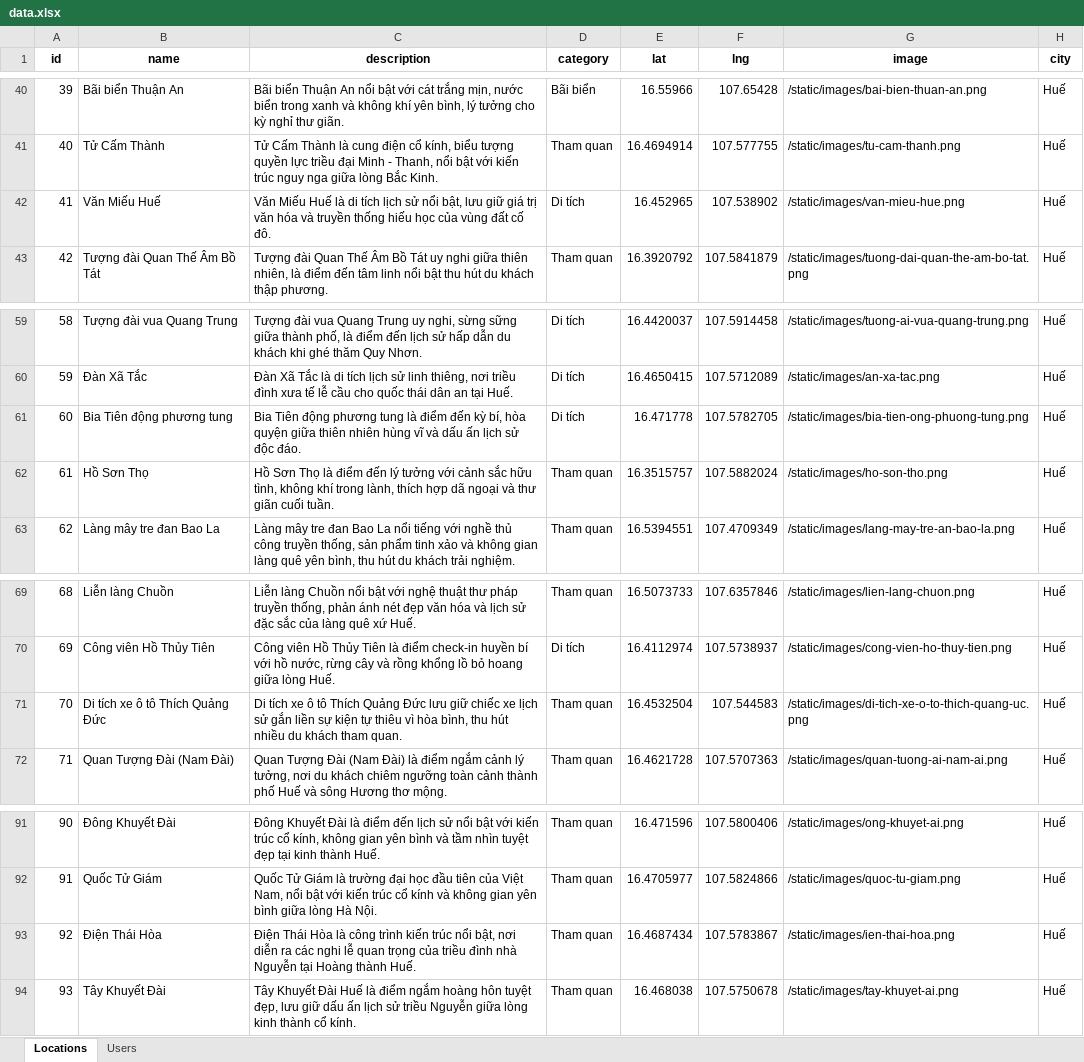
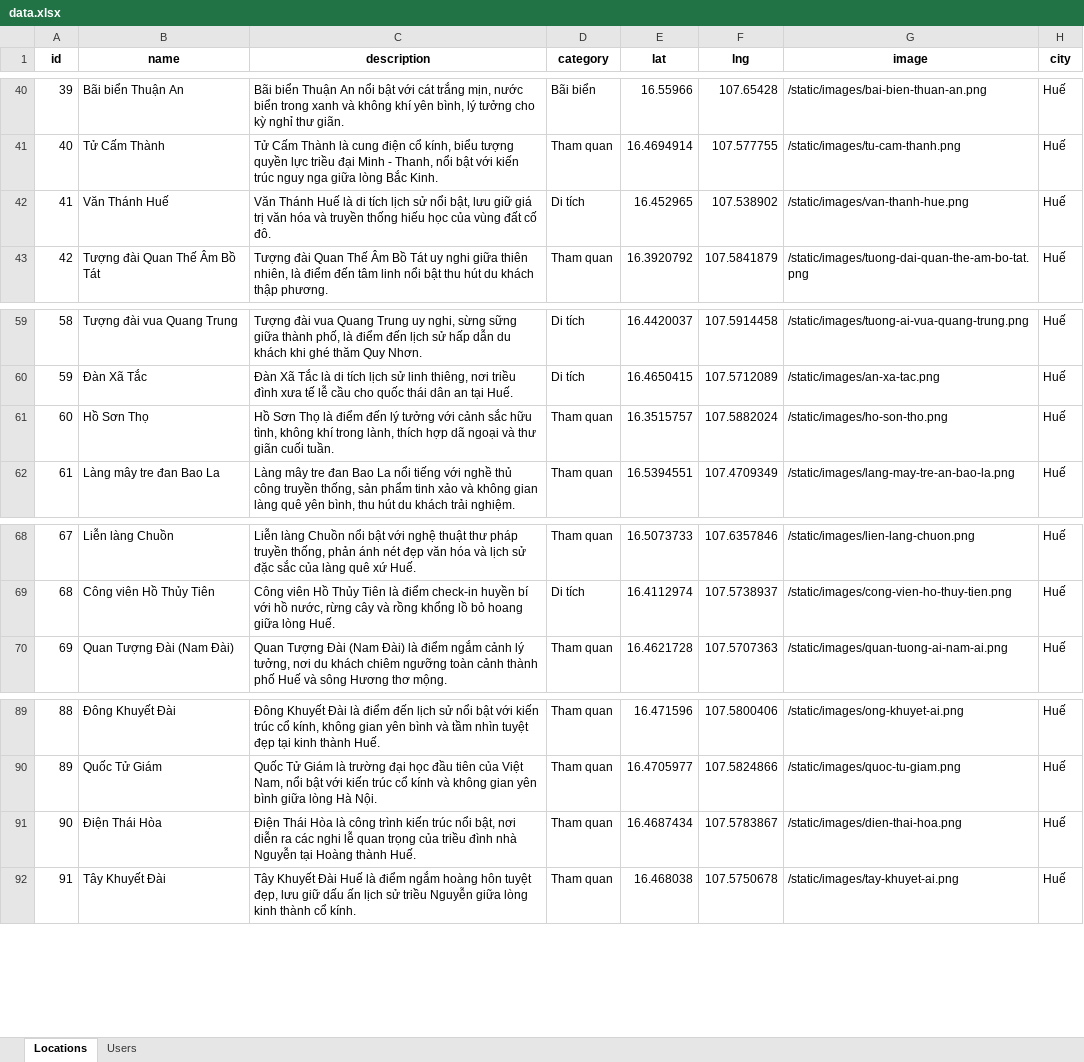
Before and after one commit to chaudan0304/ban-do-du-lich-Hue, an Excel workbook: data.xlsx, sheet Locations, drawn as a sheet; only a part is shown, gaps mark what is left out; values as stored, in another font and other column widths than the file's, no borders; removed rows and columns are numbered as before the commit, all else as after; the diff names each change by its address in the sheet, - before the commit and + after, or states it on an @@ line.

Commit message:
tiếp tục thêm địa điểm cùng danh mục phía dưới địa điểm

```diff
--- a/data.xlsx (sheet Locations)
+++ b/data.xlsx (sheet Locations)
-B42 (name): Văn Miếu Huế
+B42 (name): Văn Thánh Huế
-C42 (description): Văn Miếu Huế là…
+C42 (description): Văn Thánh Huế là…
-G42 (image): /static/images/van-mieu-hue.png
+G42 (image): /static/images/van-thanh-hue.png
-row 61: 60 | Bia Tiên động phương tung | Bia Tiên động phương tung là điểm đến kỳ bí, hòa quyện giữa thiên nhiên hùng vĩ và dấu ấn lịch sử độc đáo. | Di tích | 16.471778 | 107.5782705 | /static/images/bia-tien-ong-phuong-tung.png | Huế
@@ column A (id) renumbered from row 61 down @@
-row 71: 70 | Di tích xe ô tô Thích Quảng Đức | Di tích xe ô tô Thích Quảng Đức lưu giữ chiếc xe lịch sử gắn liền sự kiện tự thiêu vì hòa bình, thu hút nhiều du khách tham quan. | Tham quan | 16.4532504 | 107.544583 | /static/images/di-tich-xe-o-to-thich-quang-uc.png | Huế
-G91 (image): /static/images/ien-thai-hoa.png
+G91 (image): /static/images/dien-thai-hoa.png
```
Also changed, not shown: 6 other files.
